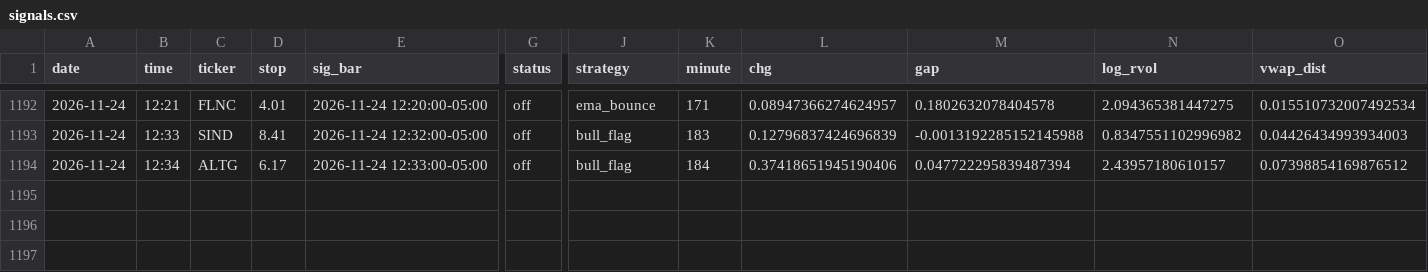
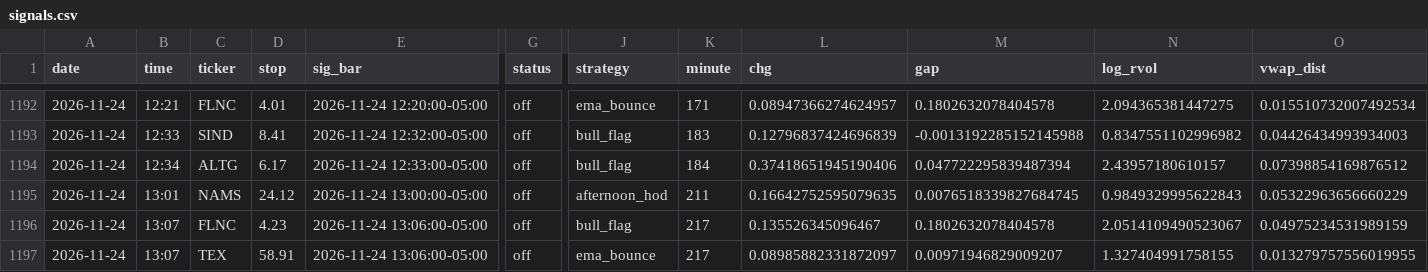
Before and after one commit to newurbaninfluence-lgtm/paper-trading-bot, a CSV file: signals.csv, drawn as a sheet; only a part is shown, gaps mark what is left out; rows hold the shown columns only; the diff names each change by its address in the sheet, - before the commit and + after, or states it on an @@ line.

```diff
--- a/signals.csv
+++ b/signals.csv
+row 1195: 2026-11-24 | 13:01 | NAMS | 24.12 | 2026-11-24 13:00:00-05:00 | off | afternoon_hod | 211 | 0.16642752595079635 | 0.0076518339827684745 | 0.9849329995622843 | 0.05322963656660229
+row 1196: 2026-11-24 | 13:07 | FLNC | 4.23 | 2026-11-24 13:06:00-05:00 | off | bull_flag | 217 | 0.135526345096467 | 0.1802632078404578 | 2.0514109490523067 | 0.04975234531989159
+row 1197: 2026-11-24 | 13:07 | TEX | 58.91 | 2026-11-24 13:06:00-05:00 | off | ema_bounce | 217 | 0.08985882331872097 | 0.00971946829009207 | 1.327404991758155 | 0.013279757556019955
```
Also changed, not shown: 2 other files.
